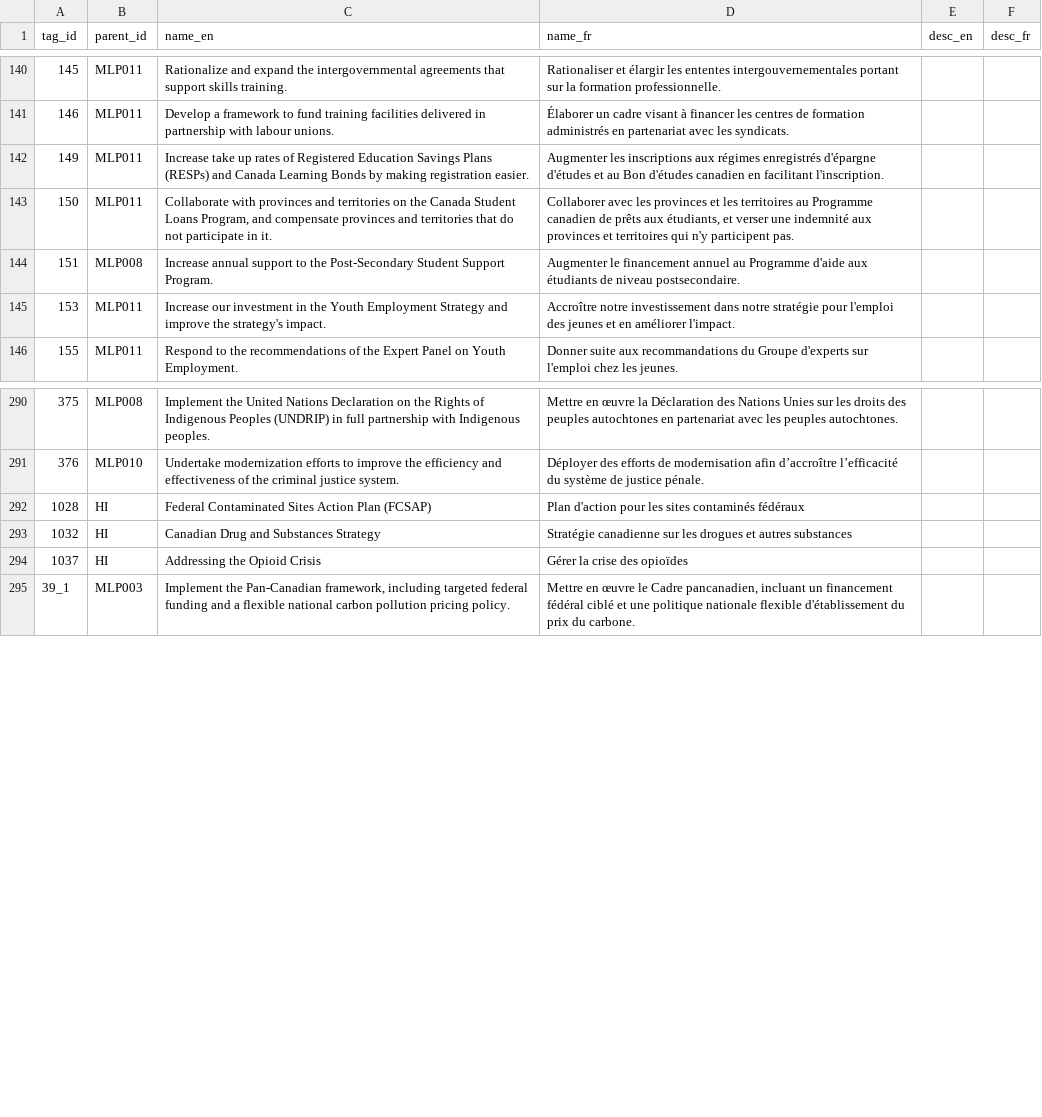
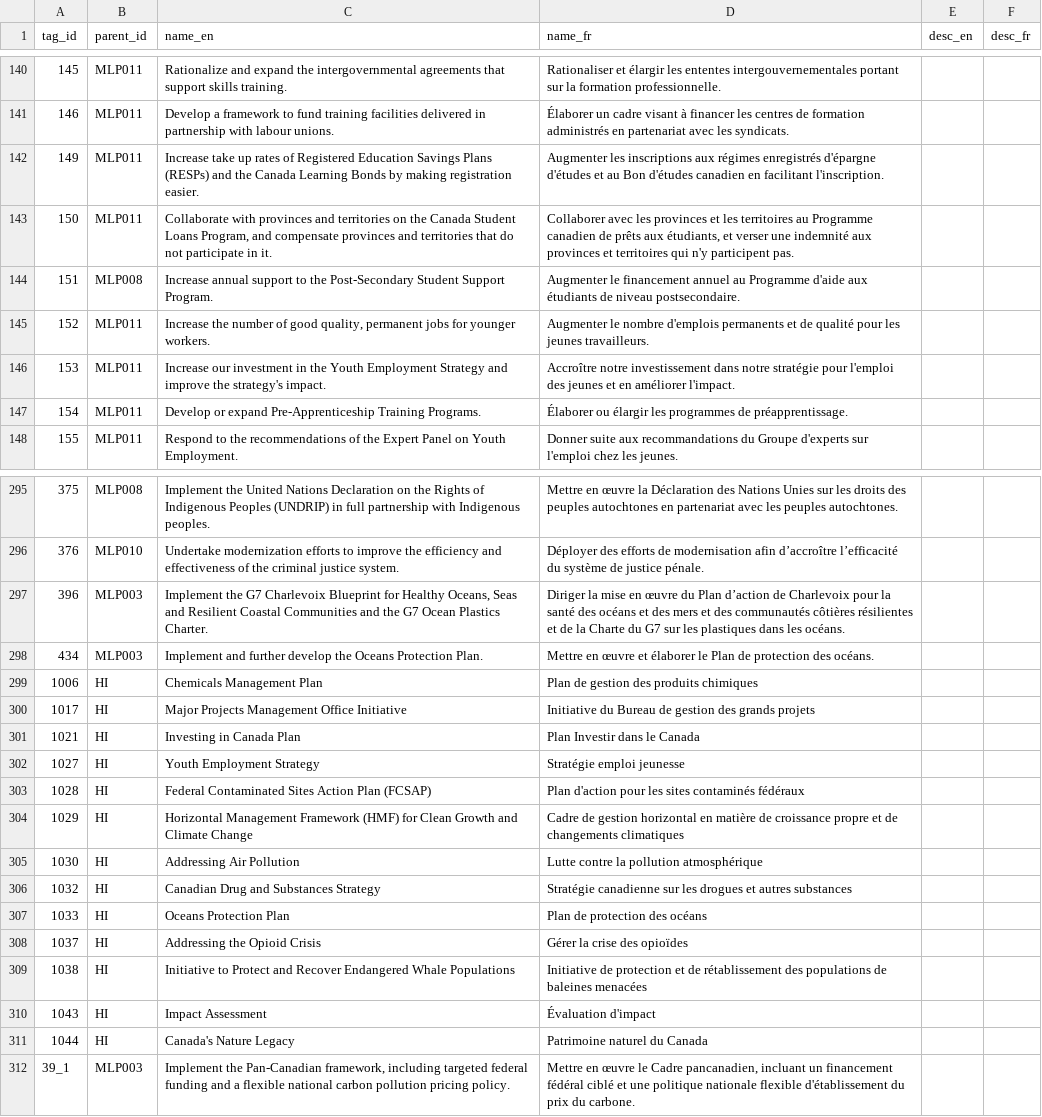
Before and after one commit to TBS-EACPD/infobase, a CSV file: data/program_tags.csv, drawn as a sheet; only a part is shown, gaps mark what is left out; the diff covers the shown part only.

```diff
--- a/data/program_tags.csv
+++ b/data/program_tags.csv
@@ -142 +142 @@
-"149","MLP011","Increase take up rates of Registered Education Savings Plans (RESPs) and Canada Learning Bonds by making registration easier.","Augmenter les inscriptions aux régimes enregistrés d'épargne d'études et au Bon d'études canadien en facilitant l'inscription."," "," "
+149,"MLP011","Increase take up rates of Registered Education Savings Plans (RESPs) and the Canada Learning Bonds by making registration easier.","Augmenter les inscriptions aux régimes enregistrés d'épargne d'études et au Bon d'études canadien en facilitant l'inscription.",,
@@ -144,0 +145 @@
+152,"MLP011","Increase the number of good quality, permanent jobs for younger workers.","Augmenter le nombre d'emplois permanents et de qualité pour les jeunes travailleurs.",,
@@ -145,0 +147 @@
+154,"MLP011","Develop or expand Pre-Apprenticeship Training Programs.","Élaborer ou élargir les programmes de préapprentissage.",,
@@ -292,0 +298,6 @@
+396,"MLP003","Implement the G7 Charlevoix Blueprint for Healthy Oceans, Seas and Resilient Coastal Communities and the G7 Ocean Plastics Charter.","Diriger la mise en œuvre du Plan d’action de Charlevoix pour la santé des océans et des mers et des communautés côtières résilientes et de la Charte du G7 sur les plastiques dans les océans.",,
+434,"MLP003","Implement and further develop the Oceans Protection Plan.","Mettre en œuvre et élaborer le Plan de protection des océans.",,
+1006,"HI","Chemicals Management Plan","Plan de gestion des produits chimiques",,
+1017,"HI","Major Projects Management Office Initiative","Initiative du Bureau de gestion des grands projets",,
+1021,"HI","Investing in Canada Plan","Plan Investir dans le Canada",,
+1027,"HI","Youth Employment Strategy","Stratégie emploi jeunesse",,
@@ -293,0 +305,2 @@
+1029,"HI","Horizontal Management Framework (HMF) for Clean Growth and Climate Change","Cadre de gestion horizontal en matière de croissance propre et de changements climatiques",,
+1030,"HI","Addressing Air Pollution","Lutte contre la pollution atmosphérique",,
@@ -294,0 +308 @@
+1033,"HI","Oceans Protection Plan","Plan de protection des océans",,
@@ -295,0 +310,3 @@
+1038,"HI","Initiative to Protect and Recover Endangered Whale Populations","Initiative de protection et de rétablissement des populations de baleines menacées",,
+1043,"HI","Impact Assessment","Évaluation d'impact",,
+1044,"HI","Canada's Nature Legacy","Patrimoine naturel du Canada",,
```
Also changed, not shown: 4 added rows and 4 edited cells elsewhere in this file, data/crso.csv, data/org_sobjs.csv, 31 other files.
